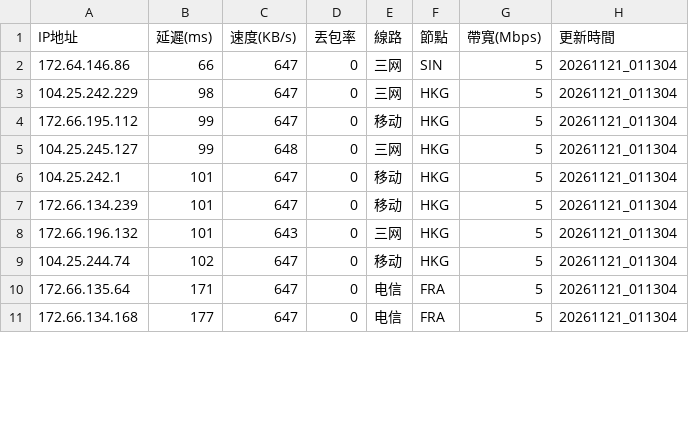
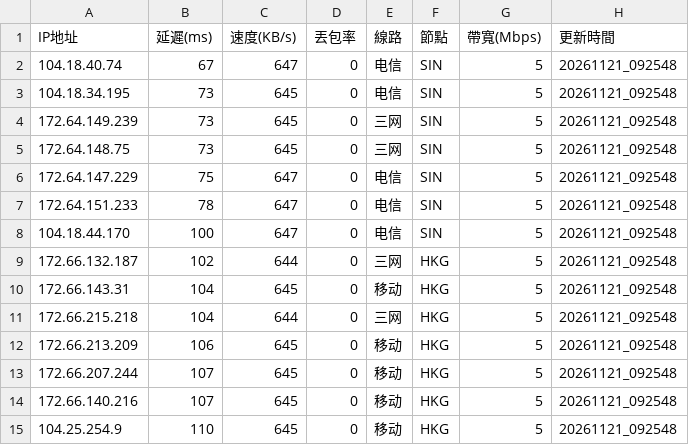
Before and after one commit to ssroom/ydltdx, a CSV file: data/current.csv, drawn as a sheet; only a part is shown; the diff covers the shown part only.

```diff
--- a/data/current.csv
+++ b/data/current.csv
@@ -1,11 +1,15 @@
 IP地址,延遲(ms),速度(KB/s),丟包率,線路,節點,帶寬(Mbps),更新時間
-172.64.146.86,66,647,0,三网,SIN,5,20261121_011304
-104.25.242.229,98,647,0,三网,HKG,5,20261121_011304
-172.66.195.112,99,647,0,移动,HKG,5,20261121_011304
-104.25.245.127,99,648,0,三网,HKG,5,20261121_011304
-104.25.242.1,101,647,0,移动,HKG,5,20261121_011304
-172.66.134.239,101,647,0,移动,HKG,5,20261121_011304
-172.66.196.132,101,643,0,三网,HKG,5,20261121_011304
-104.25.244.74,102,647,0,移动,HKG,5,20261121_011304
-172.66.135.64,171,647,0,电信,FRA,5,20261121_011304
-172.66.134.168,177,647,0,电信,FRA,5,20261121_011304
+104.18.40.74,67,647,0,电信,SIN,5,20261121_092548
+104.18.34.195,73,645,0,电信,SIN,5,20261121_092548
+172.64.149.239,73,645,0,三网,SIN,5,20261121_092548
+172.64.148.75,73,645,0,三网,SIN,5,20261121_092548
+172.64.147.229,75,647,0,电信,SIN,5,20261121_092548
+172.64.151.233,78,647,0,电信,SIN,5,20261121_092548
+104.18.44.170,100,647,0,电信,SIN,5,20261121_092548
+172.66.132.187,102,644,0,三网,HKG,5,20261121_092548
+172.66.143.31,104,645,0,移动,HKG,5,20261121_092548
+172.66.215.218,104,644,0,三网,HKG,5,20261121_092548
+172.66.213.209,106,645,0,移动,HKG,5,20261121_092548
+172.66.207.244,107,645,0,移动,HKG,5,20261121_092548
+172.66.140.216,107,645,0,移动,HKG,5,20261121_092548
+104.25.254.9,110,645,0,移动,HKG,5,20261121_092548
```
Also changed, not shown: 1 added row, 5 removed rows and 17 edited cells elsewhere in this file, 7 other files.
